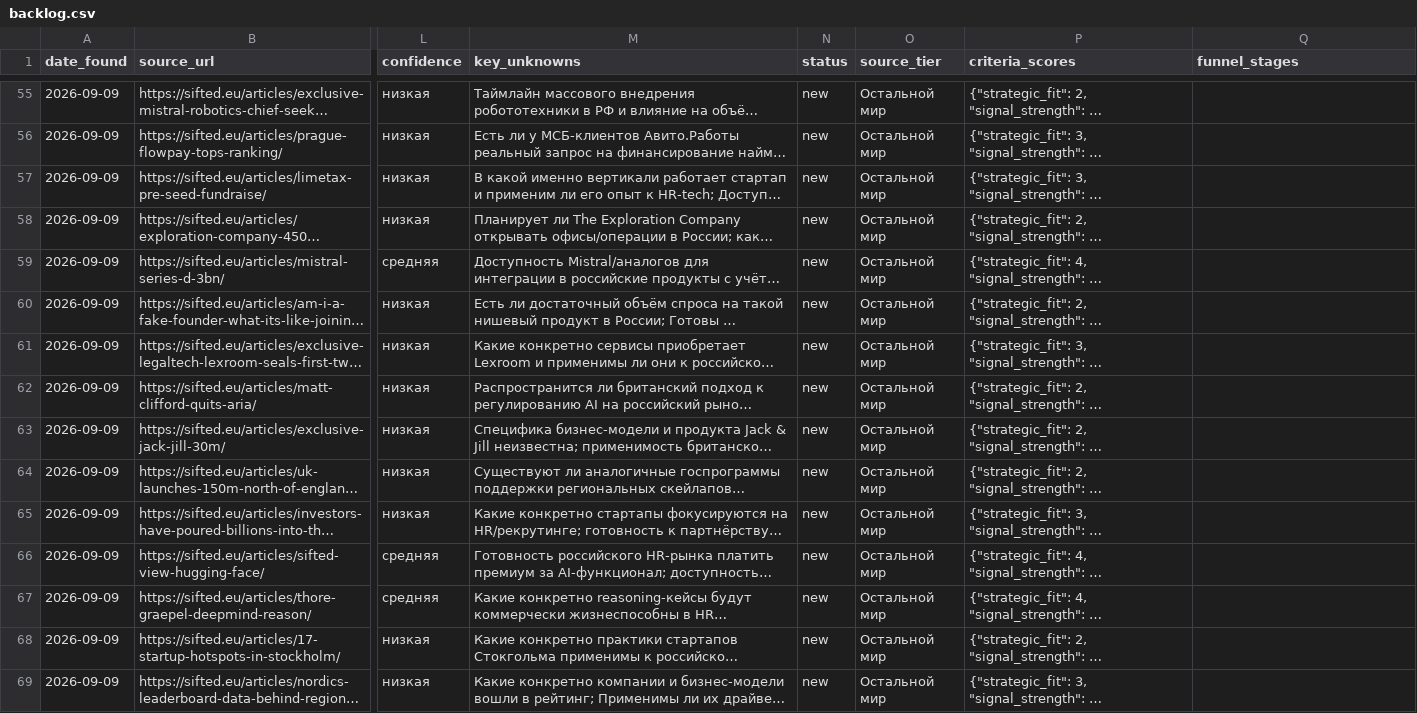
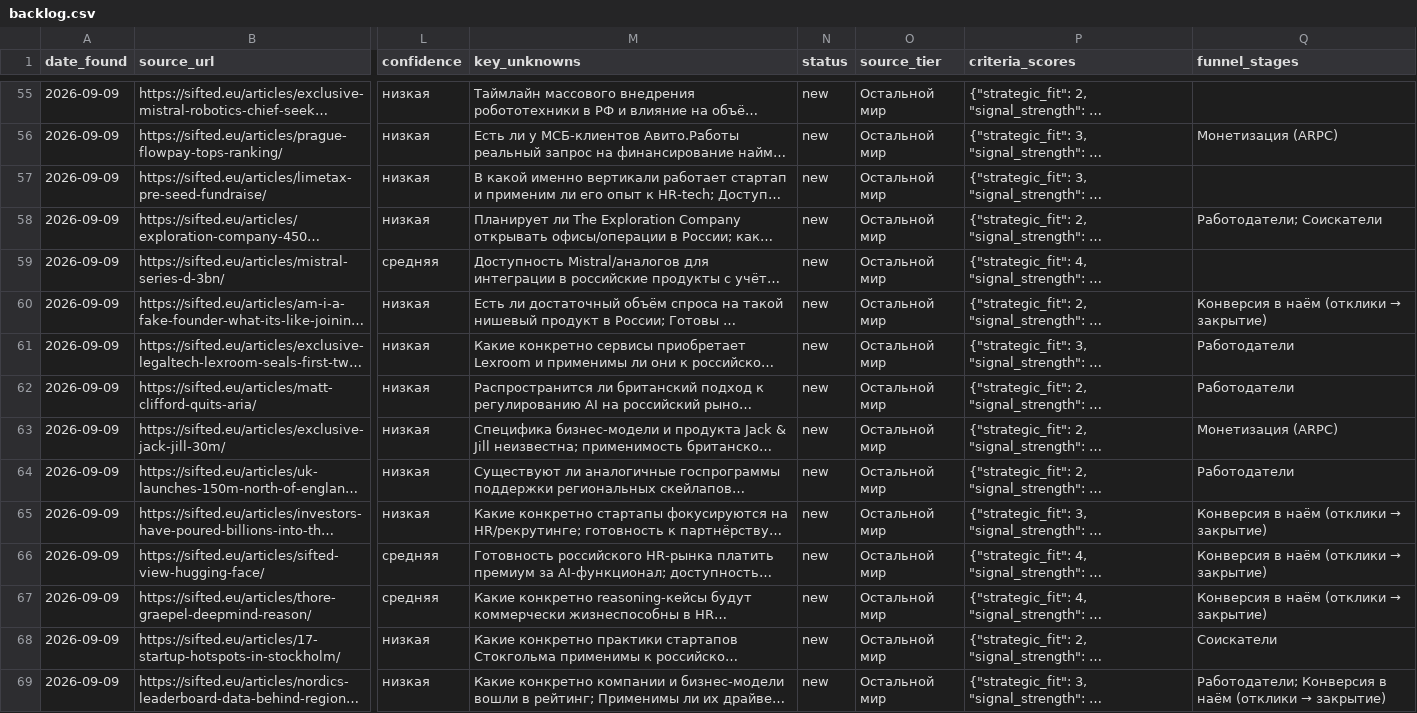
Before and after one commit to tldtv/ai, a CSV file: data/backlog.csv, drawn as a sheet; only a part is shown, gaps mark what is left out; long unchanged cells end in …; the diff covers the shown part only; the diff names each change by its address in the sheet, - before the commit and + after, or states it on an @@ line.

```diff
--- a/data/backlog.csv
+++ b/data/backlog.csv
-Q56 (funnel_stages): (empty)
+Q56 (funnel_stages): Монетизация (ARPC)
-Q58 (funnel_stages): (empty)
+Q58 (funnel_stages): Работодатели; Соискатели
@@ Q60 (funnel_stages): (empty) → Конверсия в наём (отклики → закрытие) @@
-Q61:Q62 (funnel_stages): (empty)
+Q61:Q62 (funnel_stages): Работодатели
-Q63 (funnel_stages): (empty)
+Q63 (funnel_stages): Монетизация (ARPC)
-Q64 (funnel_stages): (empty)
+Q64 (funnel_stages): Работодатели
@@ Q65:Q67 (funnel_stages): (empty) → Конверсия в наём (отклики → закрытие) @@
-Q68 (funnel_stages): (empty)
+Q68 (funnel_stages): Соискатели
@@ Q69 (funnel_stages): (empty) → Работодатели; Конверсия в наём (отклики → закрытие) @@
```
Also changed, not shown: 83 edited cells elsewhere in this file, 1 other file.
